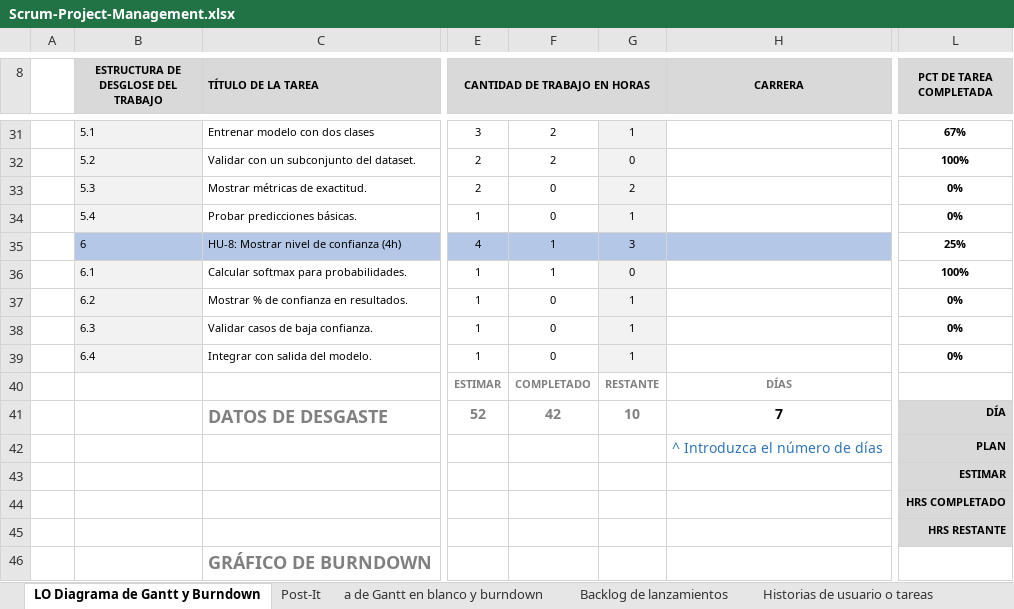
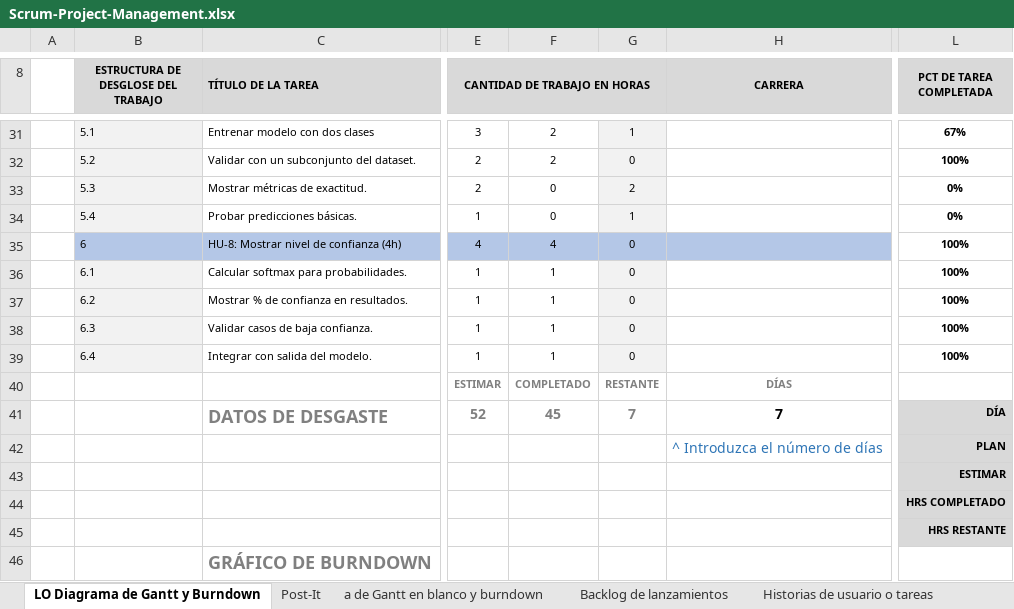
Before and after one commit to Taller-de-proyectos-I/IDEA-PROYECTO, an Excel workbook: Scrum-Project-Management.xlsx, sheet LO Diagrama de Gantt y Burndown, drawn as a sheet; only a part is shown, gaps mark what is left out; values as stored, in another font and other column widths than the file's, no borders; charts and pictures and conditional formats not drawn; the diff names each change by its address in the sheet, - before the commit and + after, or states it on an @@ line.

Commit message:
Añadiendo las horas de trabajo para HU-1 Y HU-2

```diff
--- a/Scrum-Project-Management.xlsx (sheet LO Diagrama de Gantt y Burndown)
+++ b/Scrum-Project-Management.xlsx (sheet LO Diagrama de Gantt y Burndown)
-F35: 1
+F35: 4
-G35: 3
+G35: 0
-L35 (PCT DE TAREA COMPLETADA): 25%
+L35 (PCT DE TAREA COMPLETADA): 100%
-F37:F39: 0
+F37:F39: 1
-G37:G39: 1
+G37:G39: 0
-L37:L39 (PCT DE TAREA COMPLETADA): 0%
+L37:L39 (PCT DE TAREA COMPLETADA): 100%
-F41: 42
+F41: 45
-G41: 10
+G41: 7
```
Also changed, not shown: sheet Post-It, 1 other file.
